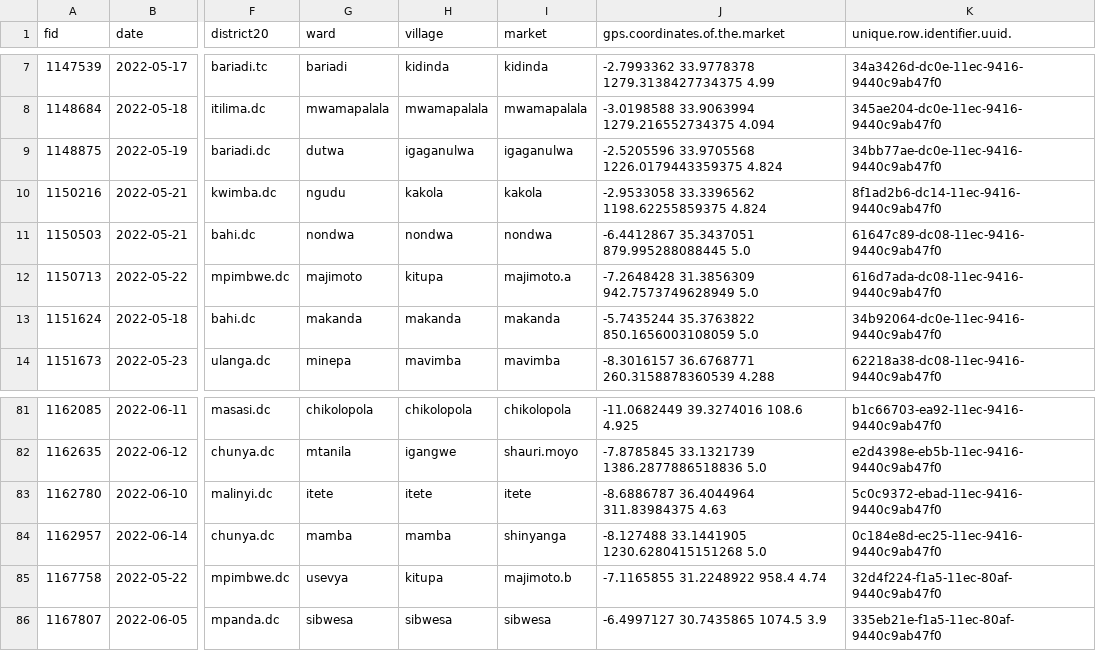
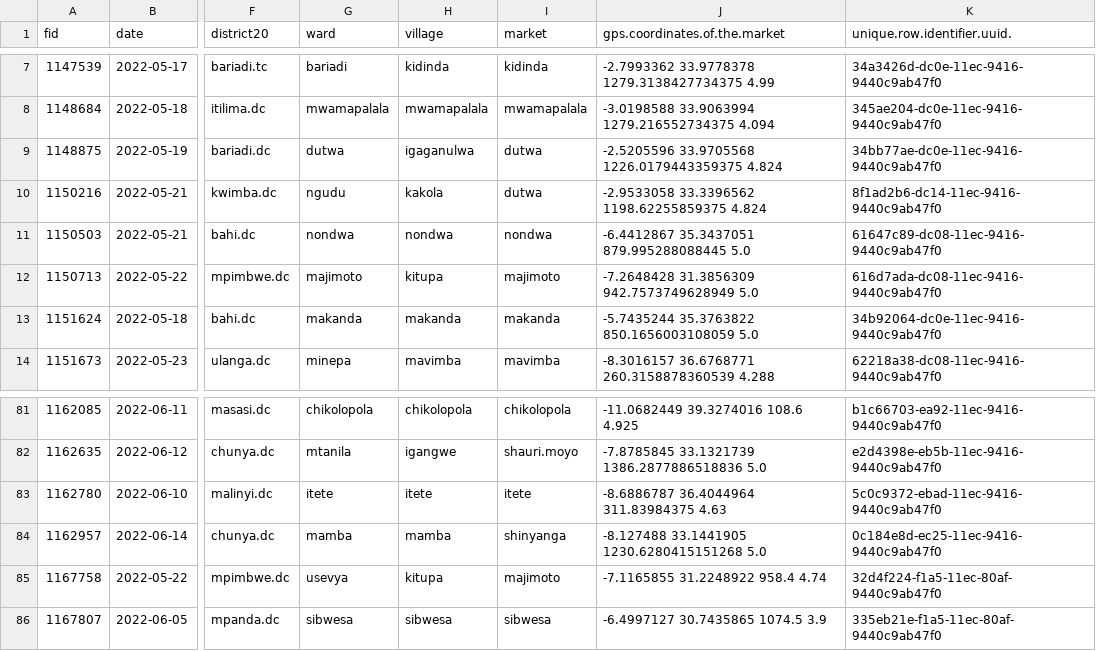
Before and after one commit to BethSavagar/markets_project, a CSV file: data/data-cleaning_data/mrkta_withfeatures_tanzania_final.csv, drawn as a sheet; only a part is shown, gaps mark what is left out; the diff names each change by its address in the sheet, - before the commit and + after, or states it on an @@ line.

```diff
--- a/data/data-cleaning_data/mrkta_withfeatures_tanzania_final.csv
+++ b/data/data-cleaning_data/mrkta_withfeatures_tanzania_final.csv
-I9 (market): igaganulwa
+I9 (market): dutwa
-I10 (market): kakola
+I10 (market): dutwa
-I12 (market): majimoto.a
+I12 (market): majimoto
-I85 (market): majimoto.b
+I85 (market): majimoto
```
Also changed, not shown: data/data-cleaning_data/mrkta_generalinfo_tanzania_CLEAN.csv, data/data-cleaning_data/mrkta_gps_tanzania_CLEAN.csv, 11 other files.
